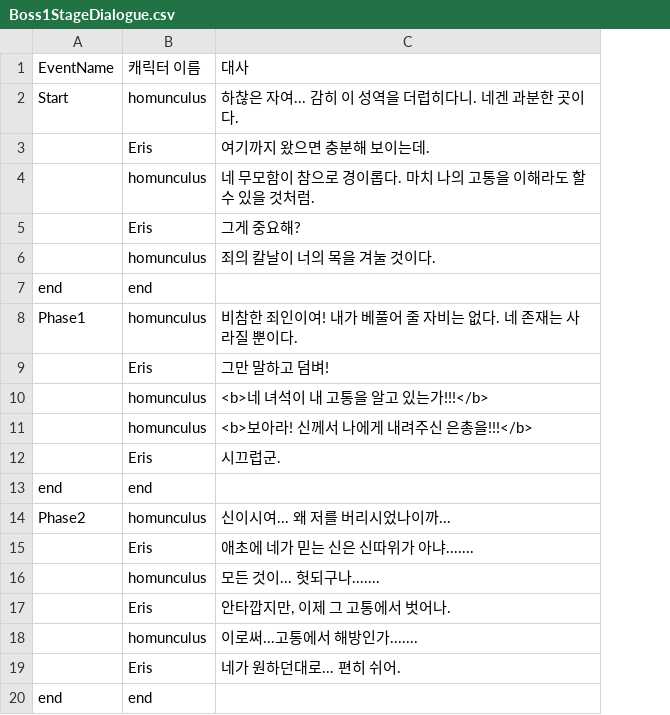
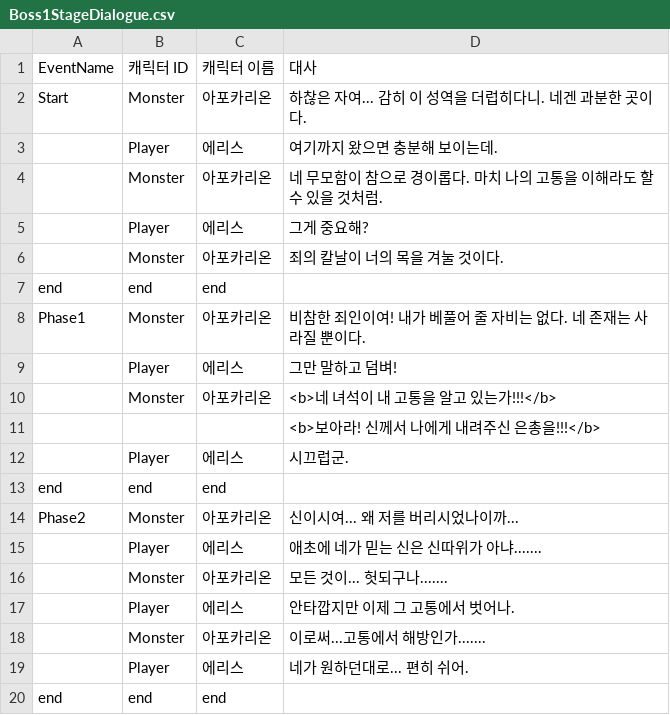
Before and after one commit to jongddak/Project_Eris, a CSV file: Assets/Programing/Ji/Datatables/Boss1StageDialogue.csv, drawn as a sheet; removed rows and columns are numbered as before the commit, all else as after; the diff names each change by its address in the sheet, - before the commit and + after, or states it on an @@ line.

Commit message:
[feat] Boss1Stage Dialogue의 설정
- Dialogue를 위해서 제작한 데이터베이스 딕셔너리를 정리하고 새로운 파일을 추가
- 이벤트(씬의 상태)에 따라서 이름, 이미지 UI, 대사를 출력하는 함수를 작성 중

```diff
--- a/Assets/Programing/Ji/Datatables/Boss1StageDialogue.csv
+++ b/Assets/Programing/Ji/Datatables/Boss1StageDialogue.csv
-column B (캐릭터 이름), rows 2-20: homunculus | Eris | homunculus | Eris | homunculus | end | homunculus | Eris | homunculus | homunculus | Eris | end | homunculus | Eris | homunculus | Eris | homunculus | Eris | end
+column B (캐릭터 ID), rows 2-20: Monster | Player | Monster | Player | Monster | end | Monster | Player | Monster |  | Player | end | Monster | Player | Monster | Player | Monster | Player | end
+column C (캐릭터 이름), rows 2-20: 아포카리온 | 에리스 | 아포카리온 | 에리스 | 아포카리온 | end | 아포카리온 | 에리스 | 아포카리온 |  | 에리스 | end | 아포카리온 | 에리스 | 아포카리온 | 에리스 | 아포카리온 | 에리스 | end
-D17 (대사): 안타깝지만, 이제 그 고통에서 벗어나.
+D17 (대사): 안타깝지만 이제 그 고통에서 벗어나.
```
Also changed, not shown: 15 other files.
